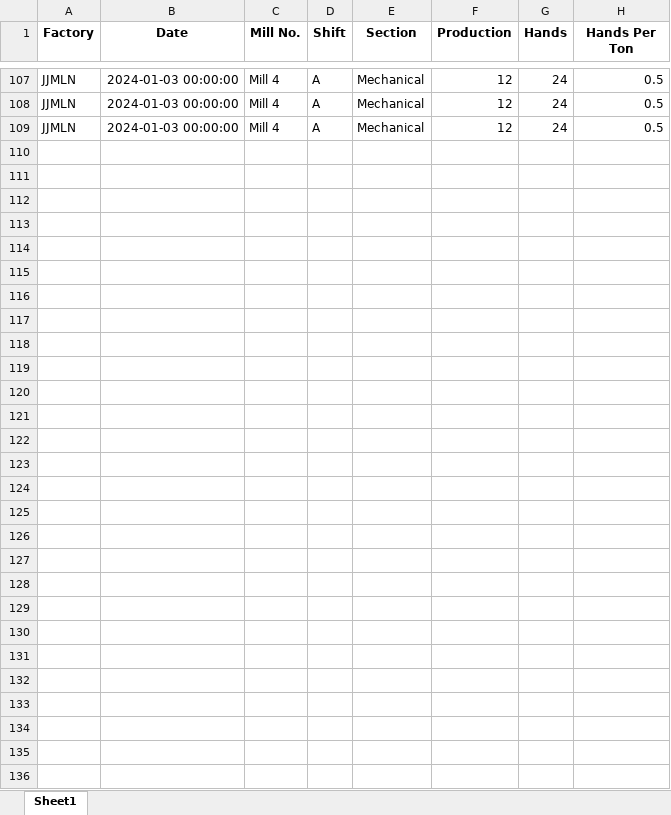
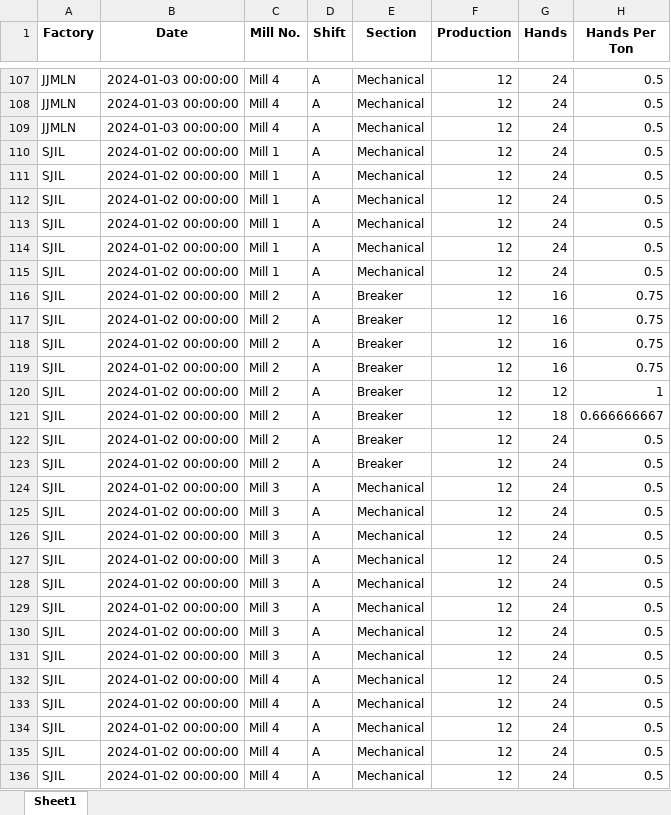
Before and after one commit to kmashfaque/dashboard, an Excel workbook: Hands.xlsx, sheet Sheet1, drawn as a sheet; only a part is shown, gaps mark what is left out; values as stored, in another font and other column widths than the file's, no borders; the diff names each change by its address in the sheet, - before the commit and + after, or states it on an @@ line.

```diff
--- a/Hands.xlsx (sheet Sheet1)
+++ b/Hands.xlsx (sheet Sheet1)
+row 110: SJIL | 2024-01-02 00:00:00 | Mill 1 | A | Mechanical | 12 | 24 | 0.5
+row 111: SJIL | 2024-01-02 00:00:00 | Mill 1 | A | Mechanical | 12 | 24 | 0.5
+row 112: SJIL | 2024-01-02 00:00:00 | Mill 1 | A | Mechanical | 12 | 24 | 0.5
+row 113: SJIL | 2024-01-02 00:00:00 | Mill 1 | A | Mechanical | 12 | 24 | 0.5
+row 114: SJIL | 2024-01-02 00:00:00 | Mill 1 | A | Mechanical | 12 | 24 | 0.5
+row 115: SJIL | 2024-01-02 00:00:00 | Mill 1 | A | Mechanical | 12 | 24 | 0.5
+row 116: SJIL | 2024-01-02 00:00:00 | Mill 2 | A | Breaker | 12 | 16 | 0.75
+row 117: SJIL | 2024-01-02 00:00:00 | Mill 2 | A | Breaker | 12 | 16 | 0.75
+row 118: SJIL | 2024-01-02 00:00:00 | Mill 2 | A | Breaker | 12 | 16 | 0.75
+row 119: SJIL | 2024-01-02 00:00:00 | Mill 2 | A | Breaker | 12 | 16 | 0.75
+row 120: SJIL | 2024-01-02 00:00:00 | Mill 2 | A | Breaker | 12 | 12 | 1
+row 121: SJIL | 2024-01-02 00:00:00 | Mill 2 | A | Breaker | 12 | 18 | 0.666666667
+row 122: SJIL | 2024-01-02 00:00:00 | Mill 2 | A | Breaker | 12 | 24 | 0.5
+row 123: SJIL | 2024-01-02 00:00:00 | Mill 2 | A | Breaker | 12 | 24 | 0.5
+row 124: SJIL | 2024-01-02 00:00:00 | Mill 3 | A | Mechanical | 12 | 24 | 0.5
+row 125: SJIL | 2024-01-02 00:00:00 | Mill 3 | A | Mechanical | 12 | 24 | 0.5
+row 126: SJIL | 2024-01-02 00:00:00 | Mill 3 | A | Mechanical | 12 | 24 | 0.5
+row 127: SJIL | 2024-01-02 00:00:00 | Mill 3 | A | Mechanical | 12 | 24 | 0.5
+row 128: SJIL | 2024-01-02 00:00:00 | Mill 3 | A | Mechanical | 12 | 24 | 0.5
+row 129: SJIL | 2024-01-02 00:00:00 | Mill 3 | A | Mechanical | 12 | 24 | 0.5
+row 130: SJIL | 2024-01-02 00:00:00 | Mill 3 | A | Mechanical | 12 | 24 | 0.5
+row 131: SJIL | 2024-01-02 00:00:00 | Mill 3 | A | Mechanical | 12 | 24 | 0.5
+row 132: SJIL | 2024-01-02 00:00:00 | Mill 4 | A | Mechanical | 12 | 24 | 0.5
+row 133: SJIL | 2024-01-02 00:00:00 | Mill 4 | A | Mechanical | 12 | 24 | 0.5
+row 134: SJIL | 2024-01-02 00:00:00 | Mill 4 | A | Mechanical | 12 | 24 | 0.5
+row 135: SJIL | 2024-01-02 00:00:00 | Mill 4 | A | Mechanical | 12 | 24 | 0.5
+row 136: SJIL | 2024-01-02 00:00:00 | Mill 4 | A | Mechanical | 12 | 24 | 0.5
```
Also changed, not shown: 10 other files.
